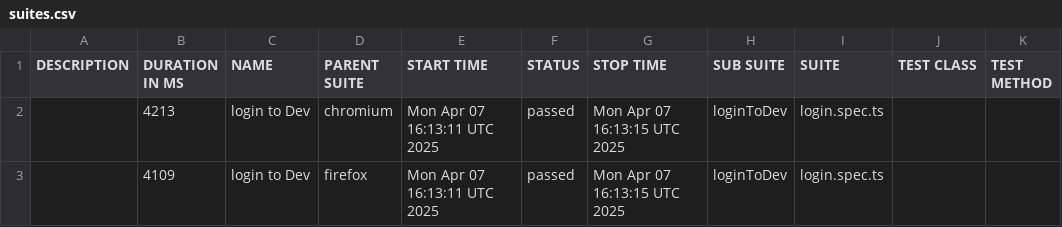
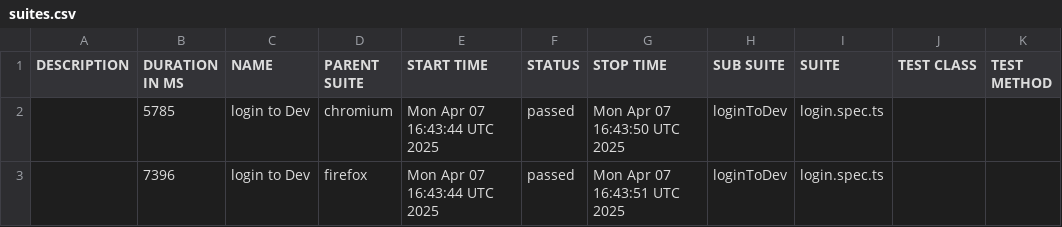
Before and after one commit to skvortsov1/OIS-auto, a CSV file: data/suites.csv, drawn as a sheet.

```diff
--- a/data/suites.csv
+++ b/data/suites.csv
@@ -1,3 +1,3 @@
 "DESCRIPTION","DURATION IN MS","NAME","PARENT SUITE","START TIME","STATUS","STOP TIME","SUB SUITE","SUITE","TEST CLASS","TEST METHOD"
-"","4213","login to Dev","chromium","Mon Apr 07 16:13:11 UTC 2025","passed","Mon Apr 07 16:13:15 UTC 2025","loginToDev","login.spec.ts","",""
-"","4109","login to Dev","firefox","Mon Apr 07 16:13:11 UTC 2025","passed","Mon Apr 07 16:13:15 UTC 2025","loginToDev","login.spec.ts","",""
+"","5785","login to Dev","chromium","Mon Apr 07 16:43:44 UTC 2025","passed","Mon Apr 07 16:43:50 UTC 2025","loginToDev","login.spec.ts","",""
+"","7396","login to Dev","firefox","Mon Apr 07 16:43:44 UTC 2025","passed","Mon Apr 07 16:43:51 UTC 2025","loginToDev","login.spec.ts","",""
```
Also changed, not shown: 18 other files.
